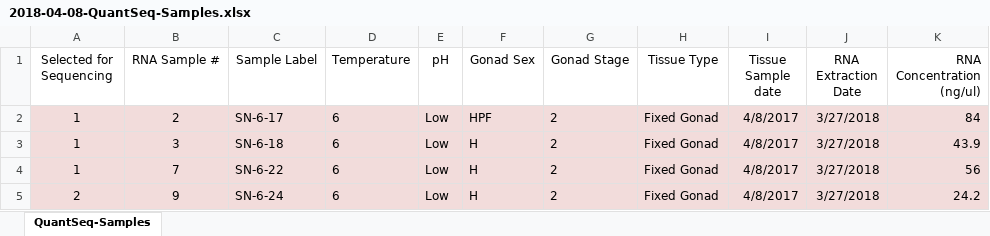
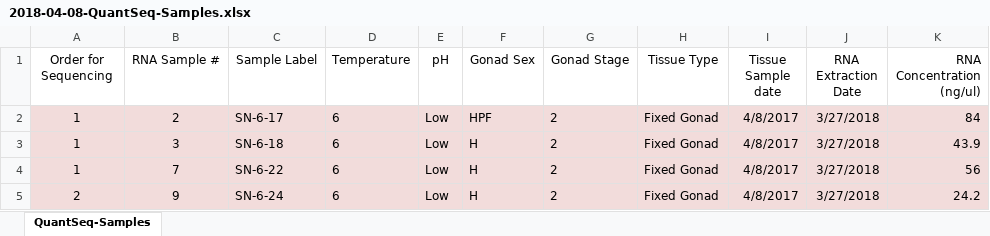
Before and after one commit to laurahspencer/O.lurida_Stress, an Excel workbook: Data/2018-04-08-QuantSeq-Samples.xlsx, sheet QuantSeq-Samples, drawn as a sheet; only a part is shown; values as stored, in another font and other column widths than the file's, no borders; the diff names each change by its address in the sheet, - before the commit and + after, or states it on an @@ line.

Commit message:
updated quantseq sheet

```diff
--- a/Data/2018-04-08-QuantSeq-Samples.xlsx (sheet QuantSeq-Samples)
+++ b/Data/2018-04-08-QuantSeq-Samples.xlsx (sheet QuantSeq-Samples)
-A1: Selected for Sequencing
+A1: Order for Sequencing
```
